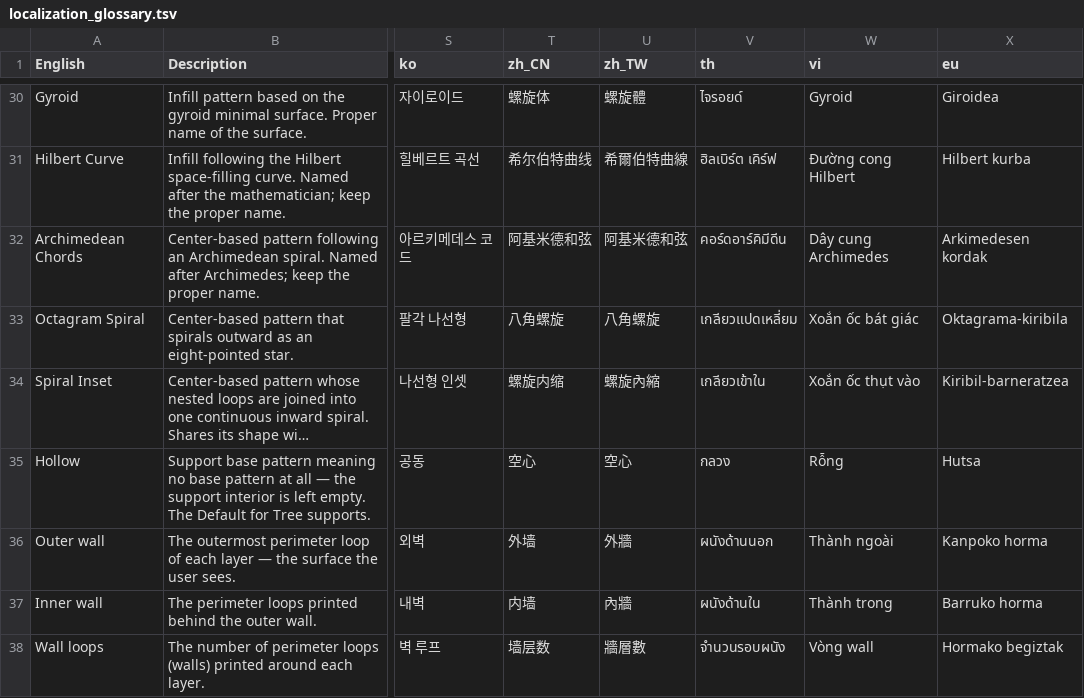
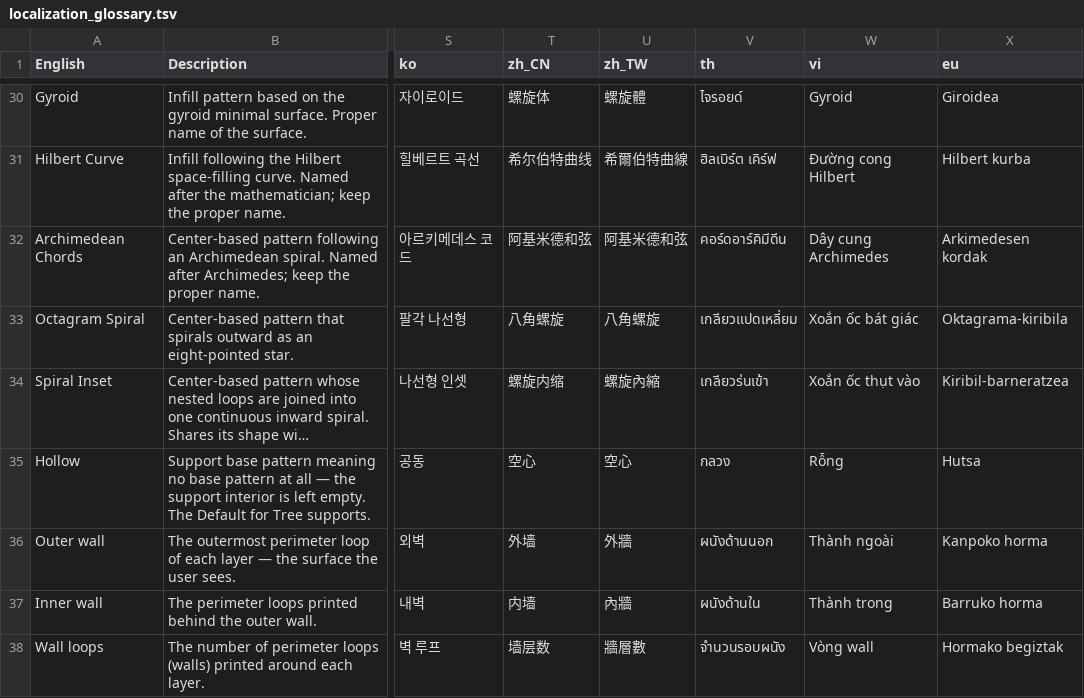
Before and after one commit to OrcaSlicer/OrcaSlicer_WIKI, a TSV file: developer_reference/localization_glossary.tsv, drawn as a sheet; only a part is shown, gaps mark what is left out; long unchanged cells end in …; the diff covers the shown part only; the diff names each change by its address in the sheet, - before the commit and + after, or states it on an @@ line.

Commit message:
glossary update

```diff
--- a/developer_reference/localization_glossary.tsv
+++ b/developer_reference/localization_glossary.tsv
-V34 (th): เกลียวเข้าใน
+V34 (th): เกลียวร่นเข้า
```
Also changed, not shown: 1 added row and 1 edited cell elsewhere in this file, 1 other file.
